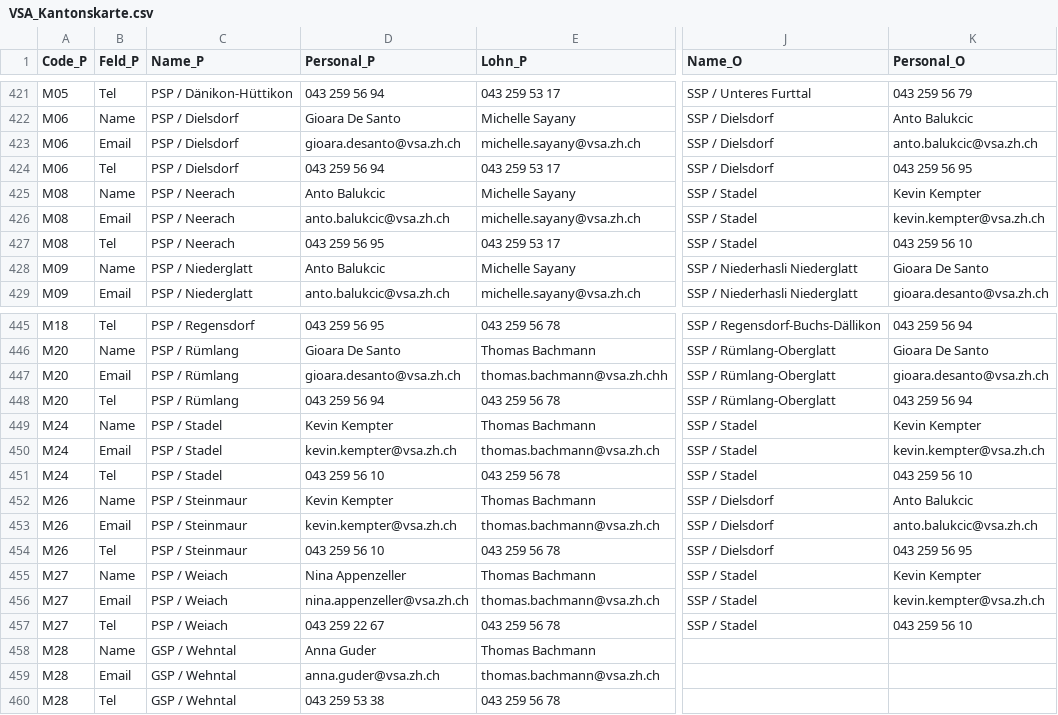
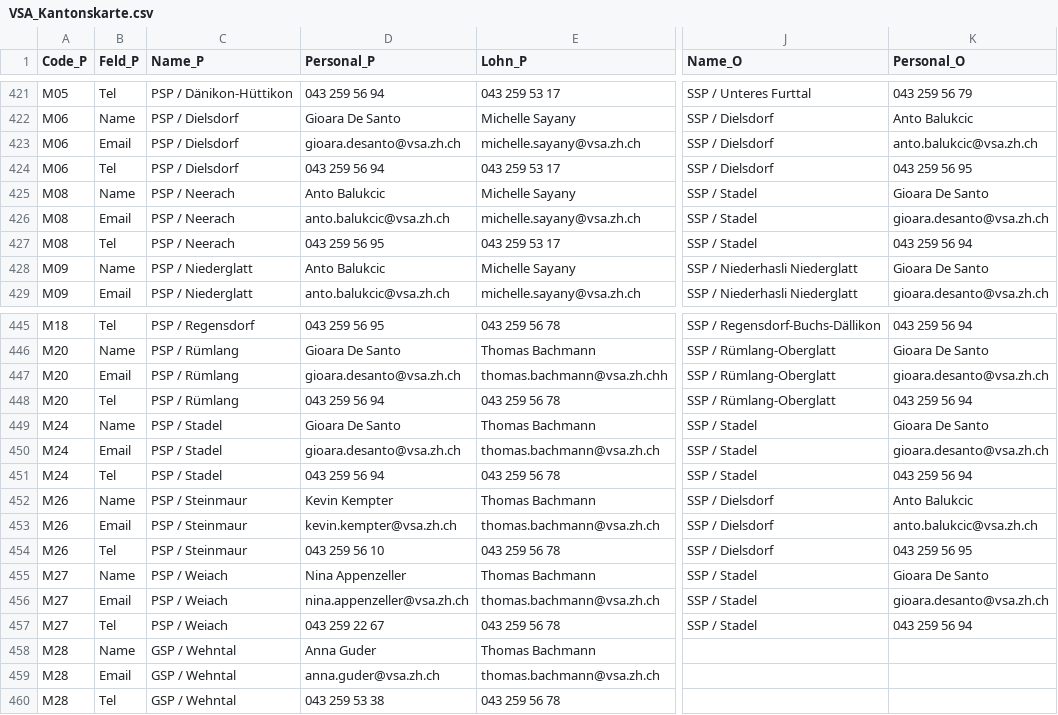
Before and after one commit to statistikZH/Visualisierung_VSAKarte, a CSV file: Data/VSA_Kantonskarte.csv, drawn as a sheet; only a part is shown, gaps mark what is left out; the diff names each change by its address in the sheet, - before the commit and + after, or states it on an @@ line.

Commit message:
Update VSA_Kantonskarte.csv

```diff
--- a/Data/VSA_Kantonskarte.csv
+++ b/Data/VSA_Kantonskarte.csv
-K425 (Personal_O): Kevin Kempter
+K425 (Personal_O): Gioara De Santo
-K426 (Personal_O): kevin.kempter@vsa.zh.ch
+K426 (Personal_O): gioara.desanto@vsa.zh.ch
-K427 (Personal_O): 043 259 56 10
+K427 (Personal_O): 043 259 56 94
-D449 (Personal_P): Kevin Kempter
+D449 (Personal_P): Gioara De Santo
-K449 (Personal_O): Kevin Kempter
+K449 (Personal_O): Gioara De Santo
-D450 (Personal_P): kevin.kempter@vsa.zh.ch
+D450 (Personal_P): gioara.desanto@vsa.zh.ch
-K450 (Personal_O): kevin.kempter@vsa.zh.ch
+K450 (Personal_O): gioara.desanto@vsa.zh.ch
-D451 (Personal_P): 043 259 56 10
+D451 (Personal_P): 043 259 56 94
-K451 (Personal_O): 043 259 56 10
+K451 (Personal_O): 043 259 56 94
-K455 (Personal_O): Kevin Kempter
+K455 (Personal_O): Gioara De Santo
-K456 (Personal_O): kevin.kempter@vsa.zh.ch
+K456 (Personal_O): gioara.desanto@vsa.zh.ch
-K457 (Personal_O): 043 259 56 10
+K457 (Personal_O): 043 259 56 94
```
